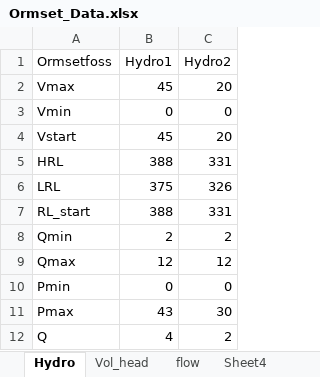
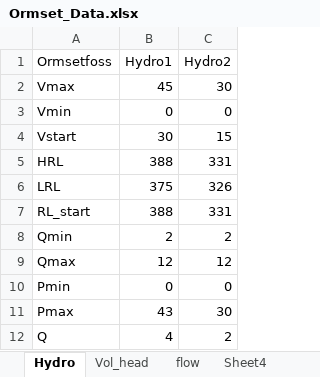
Before and after one commit to BenjaminTro/Preliminary-project, an Excel workbook: data/Ormset_Data.xlsx, sheet Hydro, drawn as a sheet; values as stored, in another font and other column widths than the file's, no borders; the diff names each change by its address in the sheet, - before the commit and + after, or states it on an @@ line.

```diff
--- a/data/Ormset_Data.xlsx (sheet Hydro)
+++ b/data/Ormset_Data.xlsx (sheet Hydro)
-C2 (Hydro2): 20
+C2 (Hydro2): 30
-B4 (Hydro1): 45
+B4 (Hydro1): 30
-C4 (Hydro2): 20
+C4 (Hydro2): 15
```
Also changed, not shown: 2 other files.
